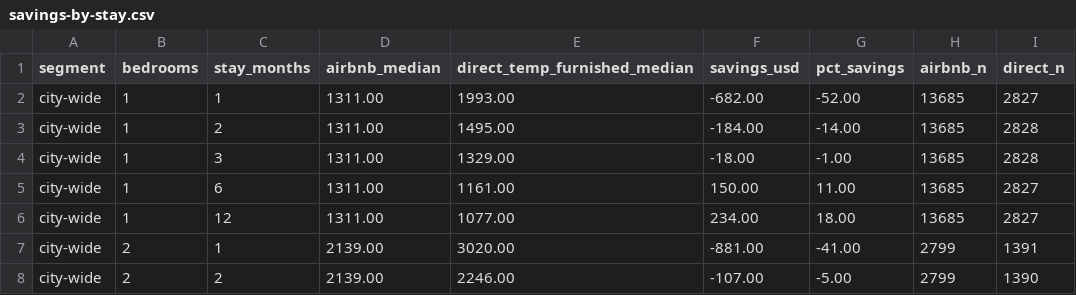
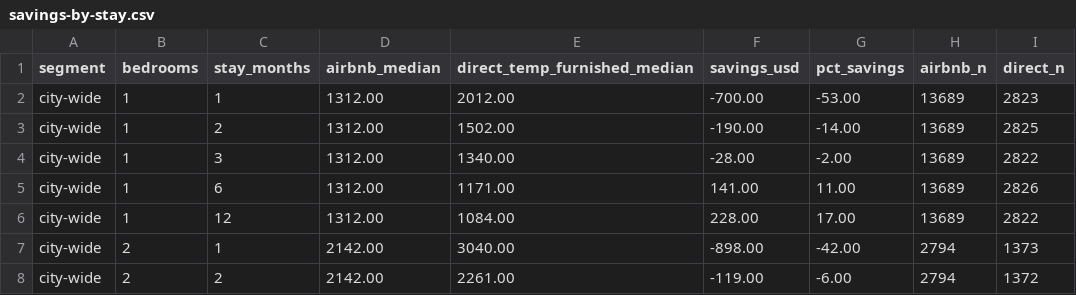
Before and after one commit to unitrank/buenos-aires-rental-market, a CSV file: data/latest/savings-by-stay.csv, drawn as a sheet; only a part is shown; the diff covers the shown part only.

```diff
--- a/data/latest/savings-by-stay.csv
+++ b/data/latest/savings-by-stay.csv
@@ -1,8 +1,8 @@
 segment,bedrooms,stay_months,airbnb_median,direct_temp_furnished_median,savings_usd,pct_savings,airbnb_n,direct_n
-city-wide,1,1,1311.00,1993.00,-682.00,-52.00,13685,2827
-city-wide,1,2,1311.00,1495.00,-184.00,-14.00,13685,2828
-city-wide,1,3,1311.00,1329.00,-18.00,-1.00,13685,2828
-city-wide,1,6,1311.00,1161.00,150.00,11.00,13685,2827
-city-wide,1,12,1311.00,1077.00,234.00,18.00,13685,2827
-city-wide,2,1,2139.00,3020.00,-881.00,-41.00,2799,1391
-city-wide,2,2,2139.00,2246.00,-107.00,-5.00,2799,1390
+city-wide,1,1,1312.00,2012.00,-700.00,-53.00,13689,2823
+city-wide,1,2,1312.00,1502.00,-190.00,-14.00,13689,2825
+city-wide,1,3,1312.00,1340.00,-28.00,-2.00,13689,2822
+city-wide,1,6,1312.00,1171.00,141.00,11.00,13689,2826
+city-wide,1,12,1312.00,1084.00,228.00,17.00,13689,2822
+city-wide,2,1,2142.00,3040.00,-898.00,-42.00,2794,1373
+city-wide,2,2,2142.00,2261.00,-119.00,-6.00,2794,1372
```
Also changed, not shown: 68 edited cells elsewhere in this file, data/history/uaci-2026-08.csv, data/latest/by-barrio.csv, 8 other files.
